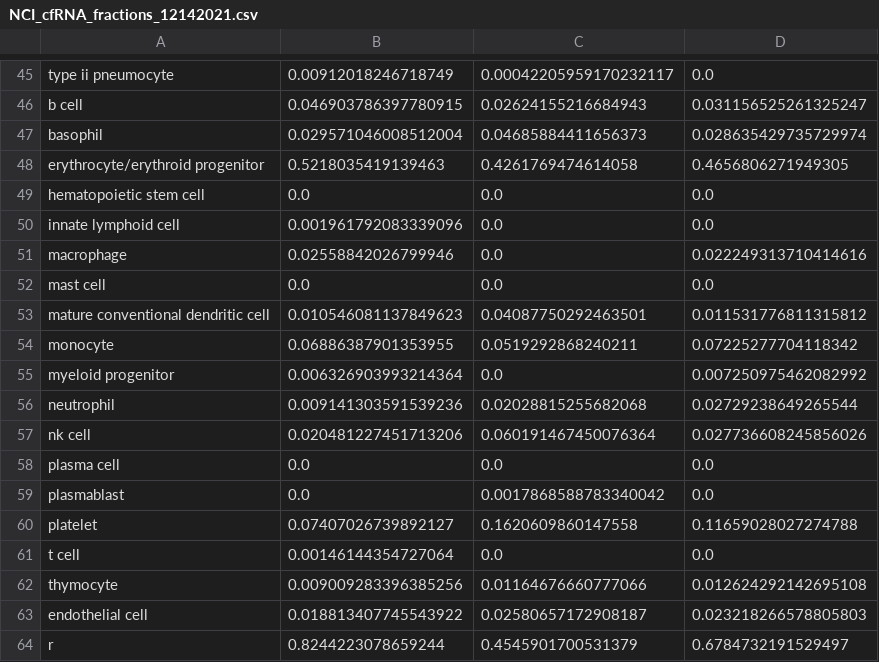
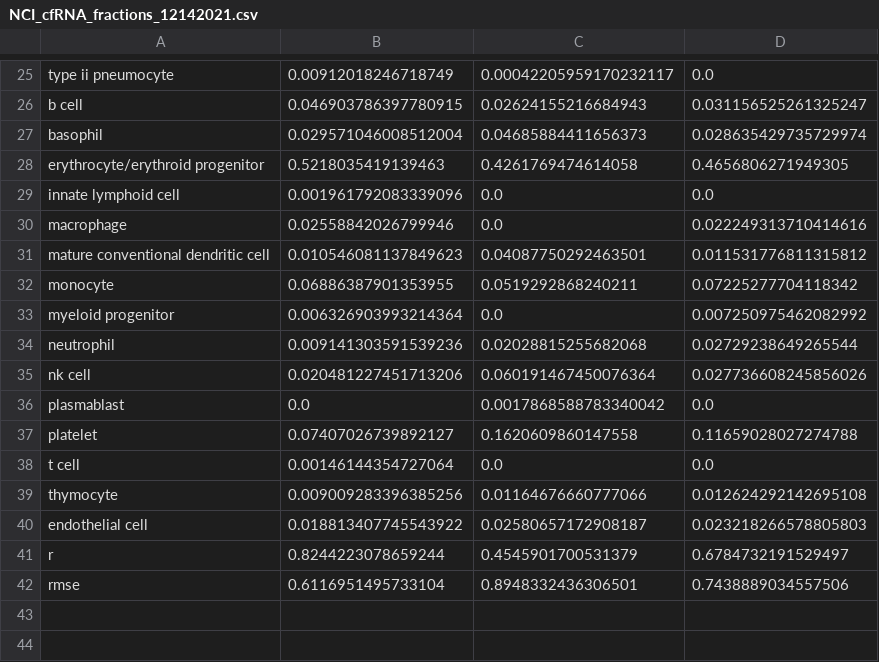
Before and after one commit to sevahn/deconvolution, a CSV file: deconvolve_cfrna_tutorial/NCI_cfRNA_fractions_12142021.csv, drawn as a sheet; only a part is shown, gaps mark what is left out; the shorter side is filled out with more unchanged rows; the diff covers the shown part only; the diff names each change by its address in the sheet, - before the commit and + after, or states it on an @@ line.

```diff
--- a/deconvolve_cfrna_tutorial/NCI_cfRNA_fractions_12142021.csv
+++ b/deconvolve_cfrna_tutorial/NCI_cfRNA_fractions_12142021.csv
-row 49: hematopoietic stem cell | 0.0 | 0.0 | 0.0
-row 52: mast cell | 0.0 | 0.0 | 0.0
-row 58: plasma cell | 0.0 | 0.0 | 0.0
```
Also changed, not shown: 20 removed rows elsewhere in this file, 1 other file.
